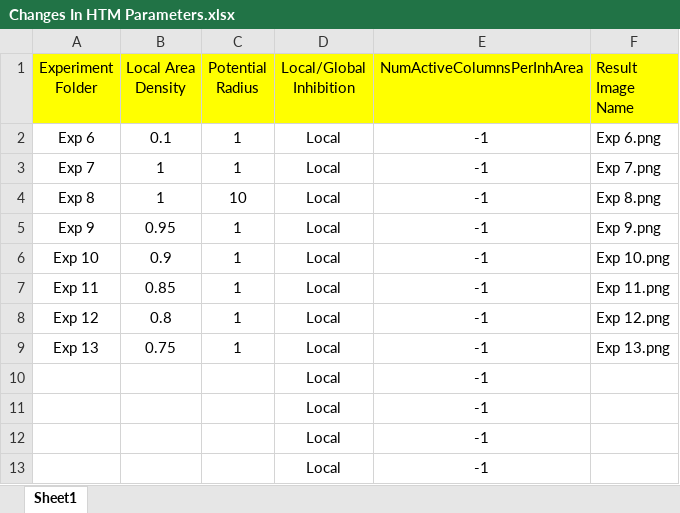
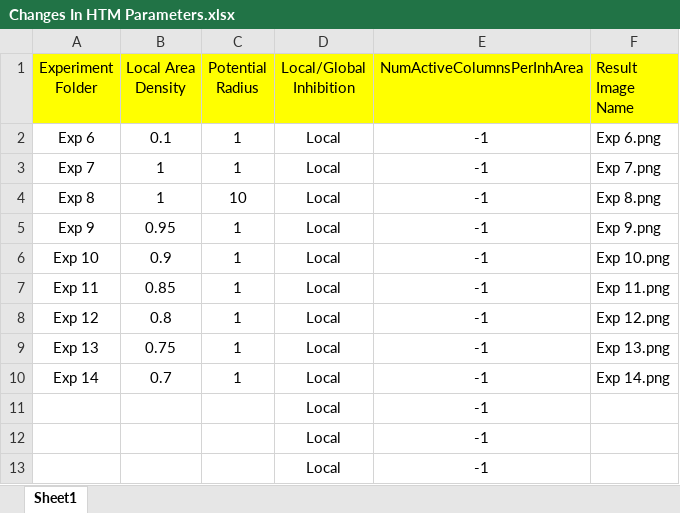
Before and after one commit to Alam-Sher-Khan/neocortexapi-classification, an Excel workbook: My Analysis/Changes In HTM Parameters.xlsx, sheet Sheet1, drawn as a sheet; values as stored, in another font and other column widths than the file's, no borders; removed rows and columns are numbered as before the commit, all else as after; the diff names each change by its address in the sheet, - before the commit and + after, or states it on an @@ line.

Commit message:
Excel File Updated with Exp 14 HTM Parameters

```diff
--- a/My Analysis/Changes In HTM Parameters.xlsx (sheet Sheet1)
+++ b/My Analysis/Changes In HTM Parameters.xlsx (sheet Sheet1)
-row 10:  |  |  | Local | -1
+row 10: Exp 14 | 0.7 | 1 | Local | -1 | Exp 14.png
```
